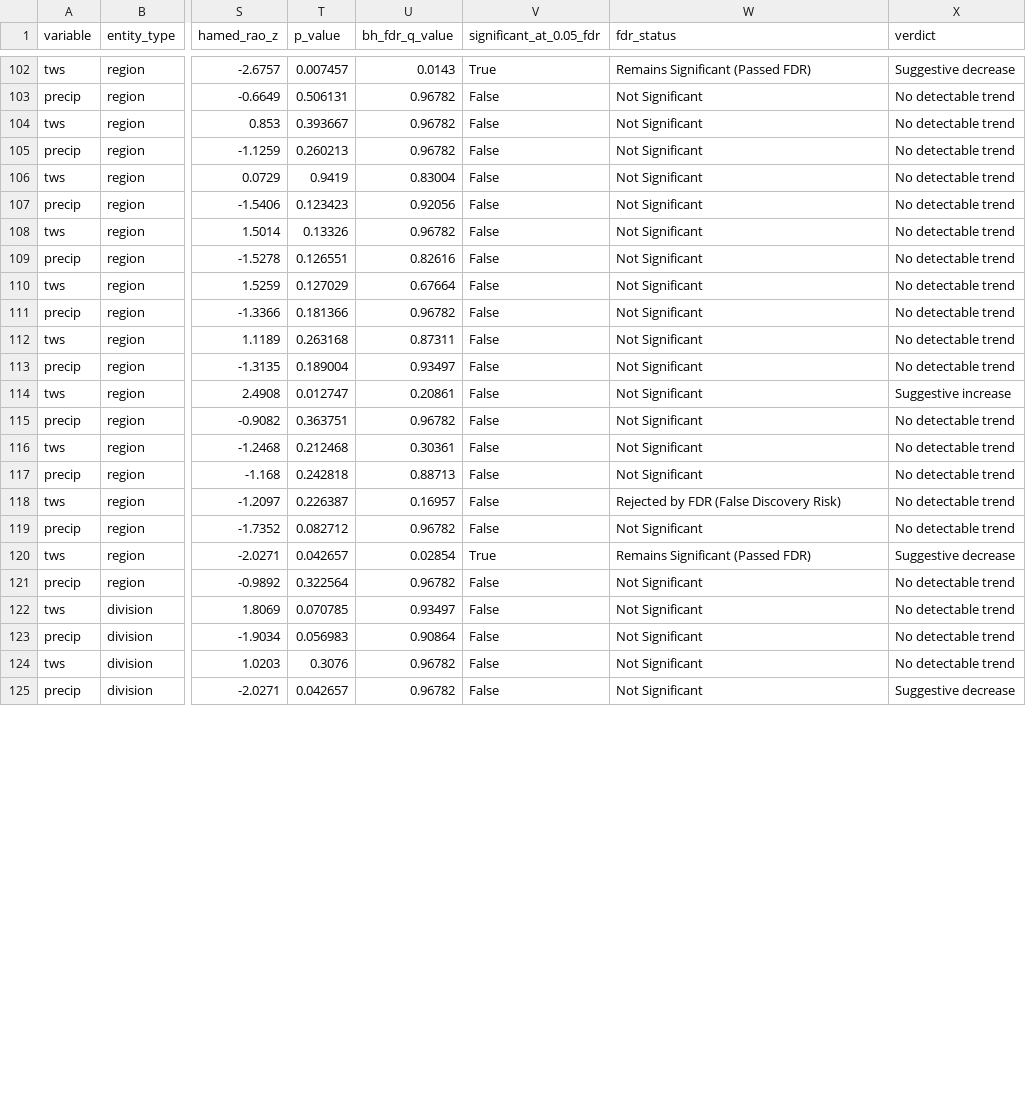
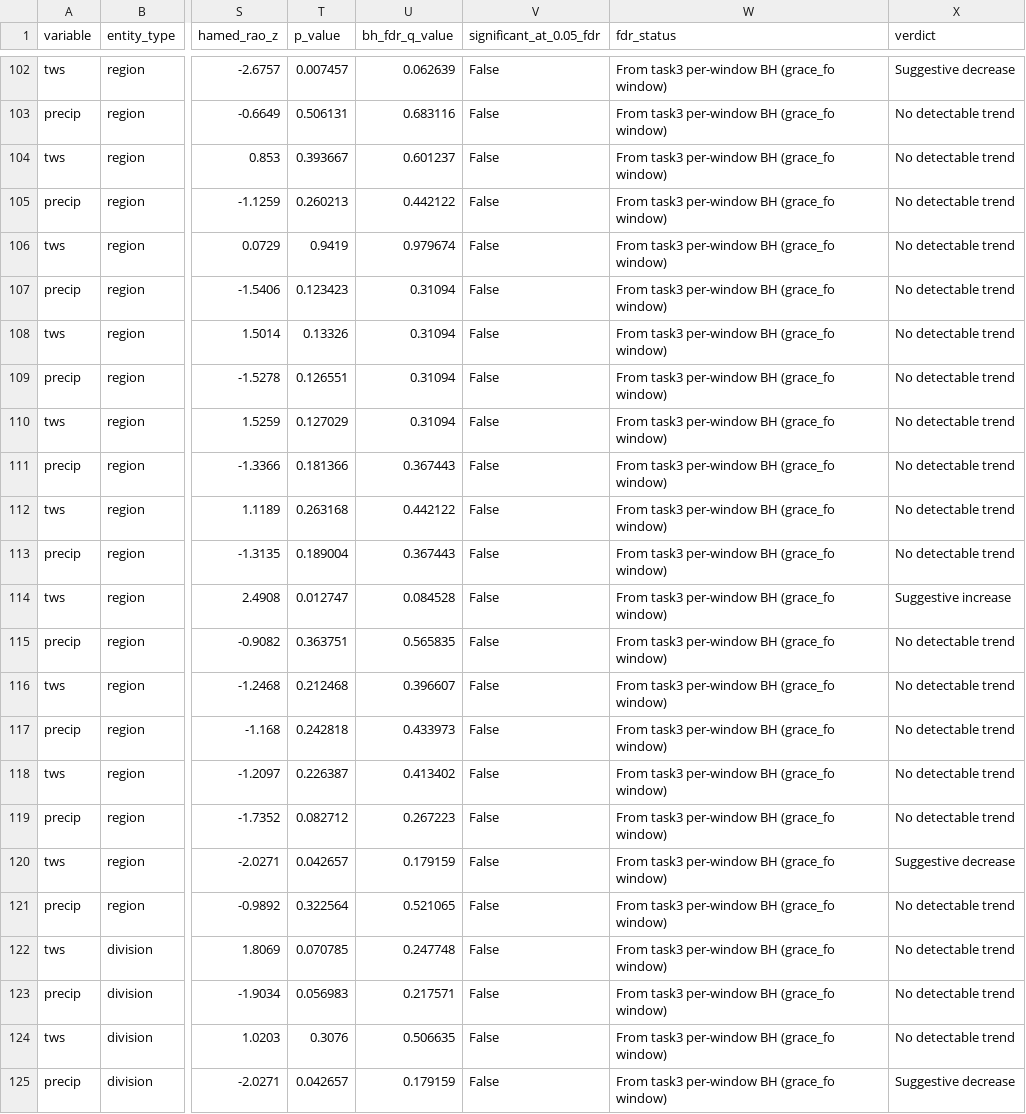
Before and after one commit to Tenstral/nasa-2026-earth-detective, a CSV file: outputs/v2/results.csv, drawn as a sheet; only a part is shown, gaps mark what is left out; the diff covers the shown part only; the diff names each change by its address in the sheet, - before the commit and + after, or states it on an @@ line.

```diff
--- a/outputs/v2/results.csv
+++ b/outputs/v2/results.csv
-U102 (bh_fdr_q_value): 0.0143
+U102 (bh_fdr_q_value): 0.062639
-V102 (significant_at_0.05_fdr): True
+V102 (significant_at_0.05_fdr): False
-W102 (fdr_status): Remains Significant (Passed FDR)
+W102 (fdr_status): From task3 per-window BH (grace_fo window)
-U103 (bh_fdr_q_value): 0.96782
+U103 (bh_fdr_q_value): 0.683116
-W103:W117 (fdr_status): Not Significant
+W103:W117 (fdr_status): From task3 per-window BH (grace_fo window)
-U104 (bh_fdr_q_value): 0.96782
+U104 (bh_fdr_q_value): 0.601237
-U105 (bh_fdr_q_value): 0.96782
+U105 (bh_fdr_q_value): 0.442122
-U106 (bh_fdr_q_value): 0.83004
+U106 (bh_fdr_q_value): 0.979674
-U107 (bh_fdr_q_value): 0.92056
+U107 (bh_fdr_q_value): 0.31094
-U108 (bh_fdr_q_value): 0.96782
+U108 (bh_fdr_q_value): 0.31094
-U109 (bh_fdr_q_value): 0.82616
+U109 (bh_fdr_q_value): 0.31094
-U110 (bh_fdr_q_value): 0.67664
+U110 (bh_fdr_q_value): 0.31094
-U111 (bh_fdr_q_value): 0.96782
+U111 (bh_fdr_q_value): 0.367443
-U112 (bh_fdr_q_value): 0.87311
+U112 (bh_fdr_q_value): 0.442122
-U113 (bh_fdr_q_value): 0.93497
+U113 (bh_fdr_q_value): 0.367443
-U114 (bh_fdr_q_value): 0.20861
+U114 (bh_fdr_q_value): 0.084528
-U115 (bh_fdr_q_value): 0.96782
+U115 (bh_fdr_q_value): 0.565835
-U116 (bh_fdr_q_value): 0.30361
+U116 (bh_fdr_q_value): 0.396607
-U117 (bh_fdr_q_value): 0.88713
+U117 (bh_fdr_q_value): 0.433973
-U118 (bh_fdr_q_value): 0.16957
+U118 (bh_fdr_q_value): 0.413402
-W118 (fdr_status): Rejected by FDR (False Discovery Risk)
+W118 (fdr_status): From task3 per-window BH (grace_fo window)
-U119 (bh_fdr_q_value): 0.96782
+U119 (bh_fdr_q_value): 0.267223
-W119 (fdr_status): Not Significant
+W119 (fdr_status): From task3 per-window BH (grace_fo window)
-U120 (bh_fdr_q_value): 0.02854
+U120 (bh_fdr_q_value): 0.179159
-V120 (significant_at_0.05_fdr): True
+V120 (significant_at_0.05_fdr): False
-W120 (fdr_status): Remains Significant (Passed FDR)
+W120 (fdr_status): From task3 per-window BH (grace_fo window)
-U121 (bh_fdr_q_value): 0.96782
+U121 (bh_fdr_q_value): 0.521065
-W121:W125 (fdr_status): Not Significant
+W121:W125 (fdr_status): From task3 per-window BH (grace_fo window)
-U122 (bh_fdr_q_value): 0.93497
+U122 (bh_fdr_q_value): 0.247748
-U123 (bh_fdr_q_value): 0.90864
+U123 (bh_fdr_q_value): 0.217571
-U124 (bh_fdr_q_value): 0.96782
+U124 (bh_fdr_q_value): 0.506635
-U125 (bh_fdr_q_value): 0.96782
+U125 (bh_fdr_q_value): 0.179159
```
Also changed, not shown: 130 edited cells elsewhere in this file, outputs/v2/task3_trends.csv, outputs/v2/task4_sensitivity_boundaries.csv, 17 other files.
